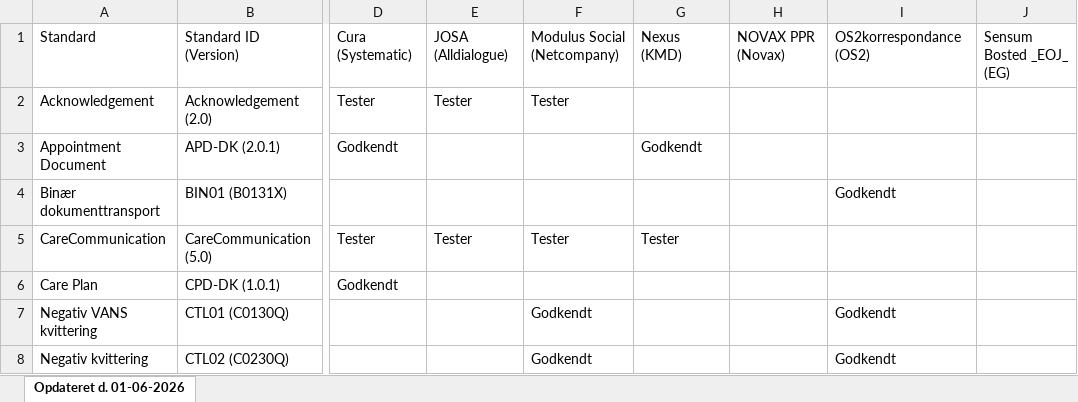
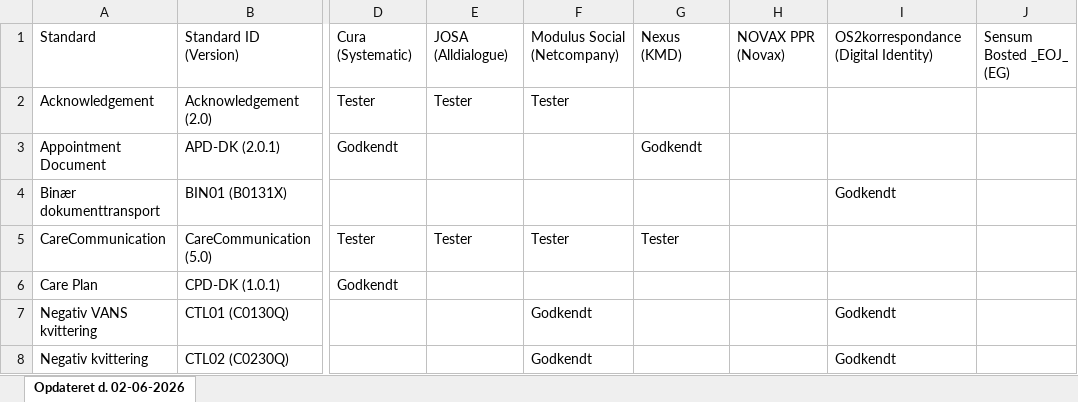
Before and after one commit to medcomdk/GodkendteSystemer, an Excel workbook: html/PPR-systemer_excel.XLSX, sheet Opdateret d. 02-06-2026, drawn as a sheet; only a part is shown, gaps mark what is left out; values as stored, in another font and other column widths than the file's, no borders; the diff names each change by its address in the sheet, - before the commit and + after, or states it on an @@ line.

Commit message:
OS2 ændret til Digital Identity

```diff
--- a/html/PPR-systemer_excel.XLSX (sheet Opdateret d. 02-06-2026)
+++ b/html/PPR-systemer_excel.XLSX (sheet Opdateret d. 02-06-2026)
-sheet tab: Opdateret d. 01-06-2026
+sheet tab: Opdateret d. 02-06-2026
-I1: OS2korrespondance (OS2)
+I1: OS2korrespondance (Digital Identity)
```
Also changed, not shown: html/Alle systemer (Samlet liste)_excel.XLSX, html/Apotekssystemer_excel.XLSX, 51 other files.
